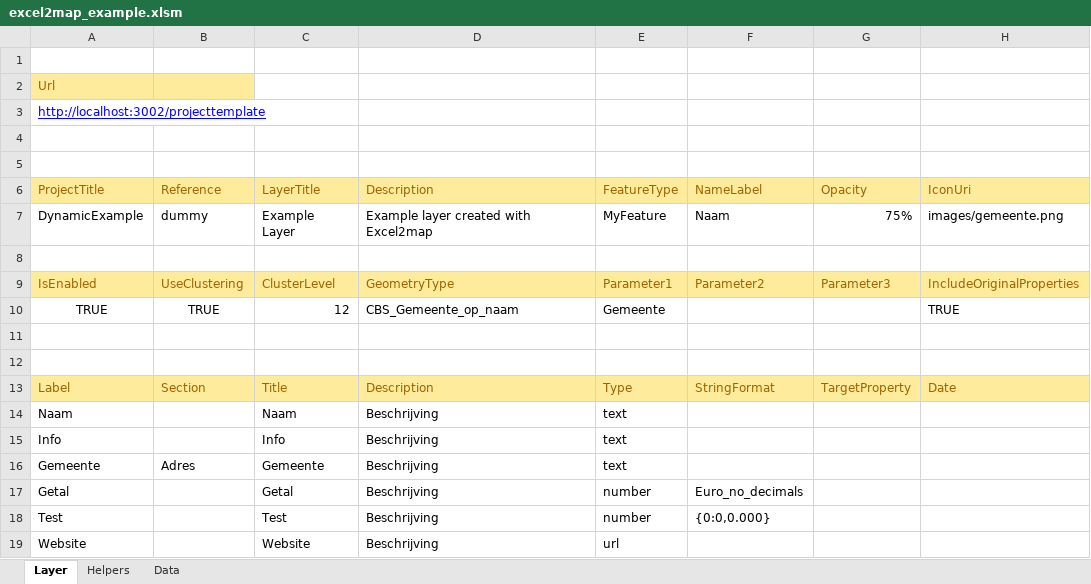
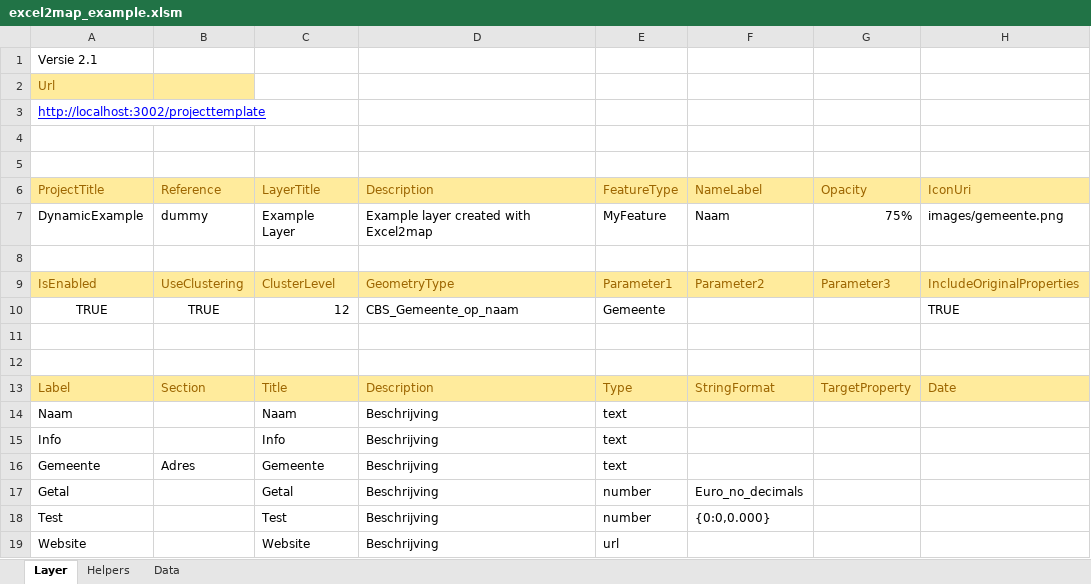
Before and after one commit to TNOCS/csWeb, an Excel workbook: Excel2Map/excel2map_example.xlsm, sheet Layer, drawn as a sheet; only a part is shown; values as stored, in another font and other column widths than the file's, no borders; charts and pictures not drawn; the diff names each change by its address in the sheet, - before the commit and + after, or states it on an @@ line.

```diff
--- a/Excel2Map/excel2map_example.xlsm (sheet Layer)
+++ b/Excel2Map/excel2map_example.xlsm (sheet Layer)
-A1 (ProjectTitle): (empty)
+A1 (ProjectTitle): Versie 2.1
```
Also changed, not shown: sheet Helpers, Excel2Map/excel2map_leeg.xlsm.
